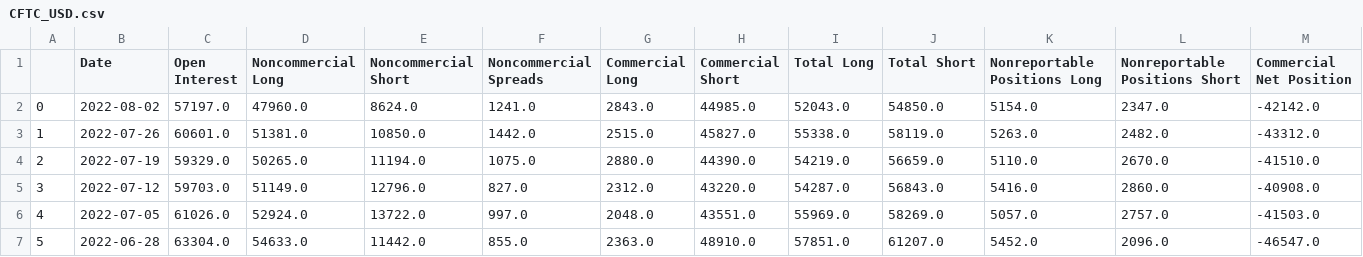
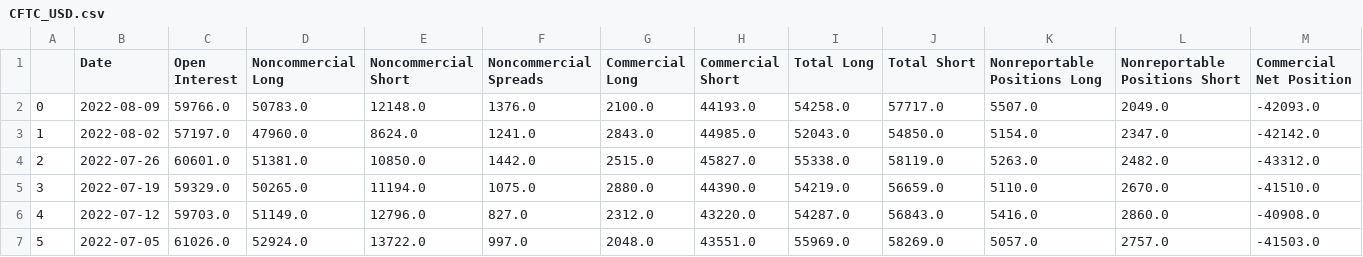
Before and after one commit to cozyflexing/dash-course, a CSV file: CSV_FILES/CFTC_USD.csv, drawn as a sheet; only a part is shown; the shorter side is filled out with more unchanged rows; addresses are those after the commit; rows hold the shown columns only; the diff names each change by its address in the sheet, - before the commit and + after, or states it on an @@ line.

```diff
--- a/CSV_FILES/CFTC_USD.csv
+++ b/CSV_FILES/CFTC_USD.csv
+row 2: 0 | 2022-08-09 | 59766.0 | 50783.0 | 12148.0 | 1376.0 | 2100.0 | 44193.0 | 54258.0 | 57717.0 | 5507.0 | 2049.0 | -42093.0
@@ column A renumbered from row 3 down @@
```
Also changed, not shown: CSV_FILES/CFTC_AUD.csv, CSV_FILES/CFTC_GOLD.csv.
